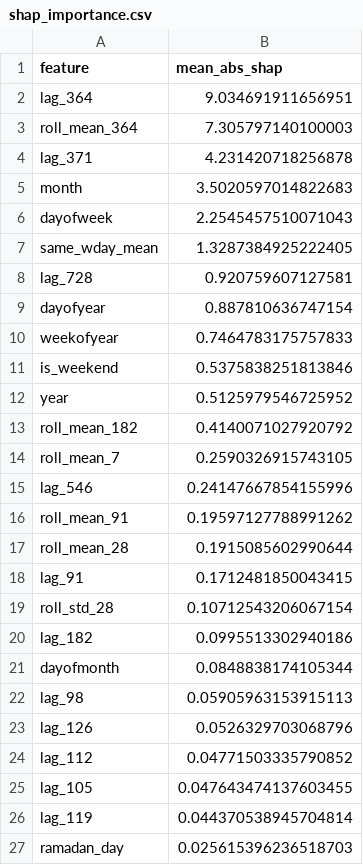
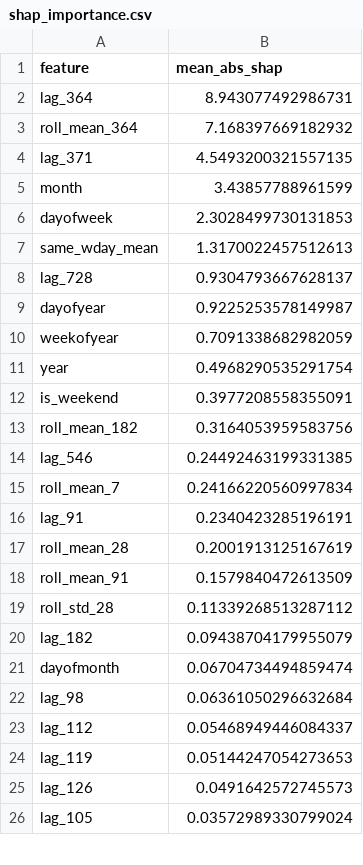
Before and after one commit to kinzaamjad35-dev/sales-forecaster, a CSV file: models/shap_importance.csv, drawn as a sheet; only a part is shown; the diff covers the shown part only.

Commit message:
Remove holiday, Ramadan and Eid features; retrain and refresh results

```diff
--- a/models/shap_importance.csv
+++ b/models/shap_importance.csv
@@ -1,27 +1,26 @@
 feature,mean_abs_shap
-lag_364,9.034691911656951
-roll_mean_364,7.305797140100003
-lag_371,4.231420718256878
-month,3.5020597014822683
-dayofweek,2.2545457510071043
-same_wday_mean,1.3287384925222405
-lag_728,0.920759607127581
-dayofyear,0.887810636747154
-weekofyear,0.7464783175757833
-is_weekend,0.5375838251813846
-year,0.5125979546725952
-roll_mean_182,0.4140071027920792
-roll_mean_7,0.2590326915743105
-lag_546,0.24147667854155996
-roll_mean_91,0.19597127788991262
-roll_mean_28,0.1915085602990644
-lag_91,0.1712481850043415
-roll_std_28,0.10712543206067154
-lag_182,0.0995513302940186
-dayofmonth,0.0848838174105344
-lag_98,0.05905963153915113
-lag_126,0.0526329703068796
-lag_112,0.04771503335790852
-lag_105,0.047643474137603455
-lag_119,0.044370538945704814
-ramadan_day,0.025615396236518703
+lag_364,8.943077492986731
+roll_mean_364,7.168397669182932
+lag_371,4.5493200321557135
+month,3.43857788961599
+dayofweek,2.3028499730131853
+same_wday_mean,1.3170022457512613
+lag_728,0.9304793667628137
+dayofyear,0.9225253578149987
+weekofyear,0.7091338682982059
+year,0.4968290535291754
+is_weekend,0.3977208558355091
+roll_mean_182,0.3164053959583756
+lag_546,0.24492463199331385
+roll_mean_7,0.24166220560997834
+lag_91,0.2340423285196191
+roll_mean_28,0.2001913125167619
+roll_mean_91,0.1579840472613509
+roll_std_28,0.11339268513287112
+lag_182,0.09438704179955079
+dayofmonth,0.06704734494859474
+lag_98,0.06361050296632684
+lag_112,0.05468949446084337
+lag_119,0.05144247054273653
+lag_126,0.0491642572745573
+lag_105,0.03572989330799024
```
Also changed, not shown: 1 added row, 10 removed rows and 3 edited cells elsewhere in this file, models/cv_folds.csv, models/cv_summary.csv, 25 other files.
